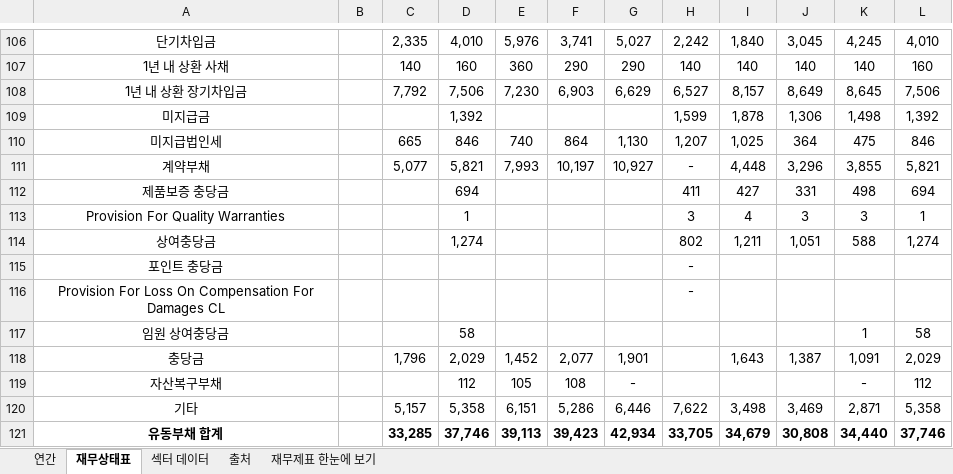
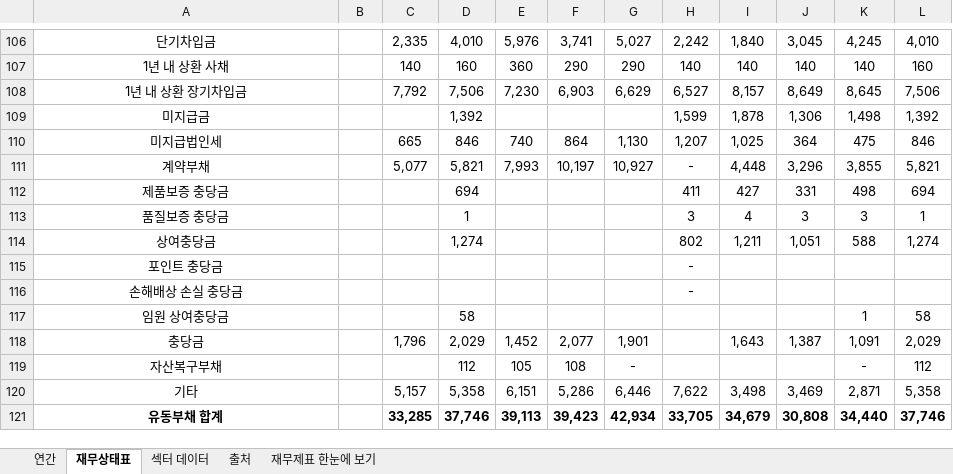
Before and after one commit to minwook1011/earnings-screener, an Excel workbook: docs/data/jp/xlsx/6143.xlsx, sheet 재무상태표, drawn as a sheet; only a part is shown, gaps mark what is left out; values as stored, in another font and other column widths than the file's, no borders; conditional formats not drawn; the diff names each change by its address in the sheet, - before the commit and + after, or states it on an @@ line.

```diff
--- a/docs/data/jp/xlsx/6143.xlsx (sheet 재무상태표)
+++ b/docs/data/jp/xlsx/6143.xlsx (sheet 재무상태표)
-A113: Provision For Quality Warranties
+A113: 품질보증 충당금
-A116: Provision For Loss On Compensation For Damages CL
+A116: 손해배상 손실 충당금
```
Also changed, not shown: sheet 연간, sheet 재무제표 한눈에 보기, 3 other files.
